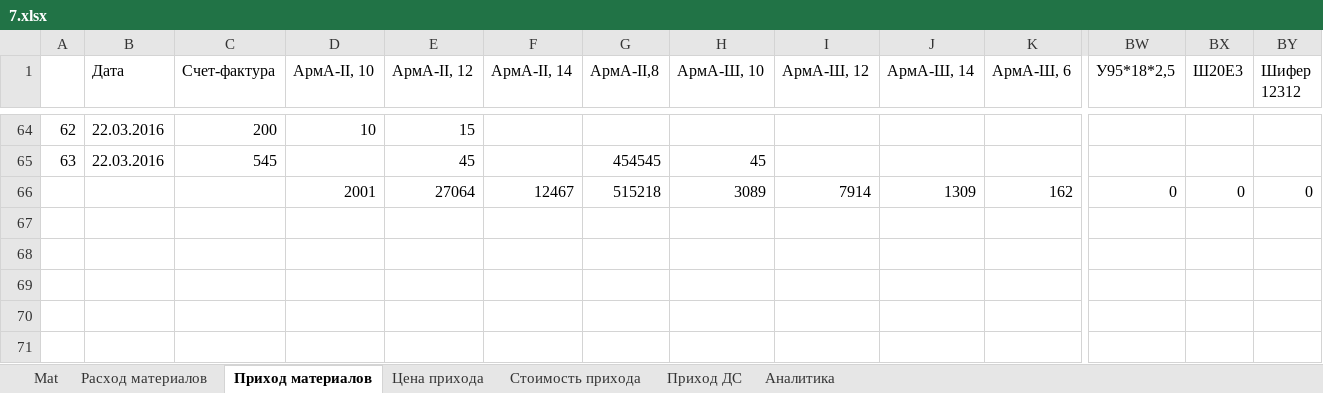
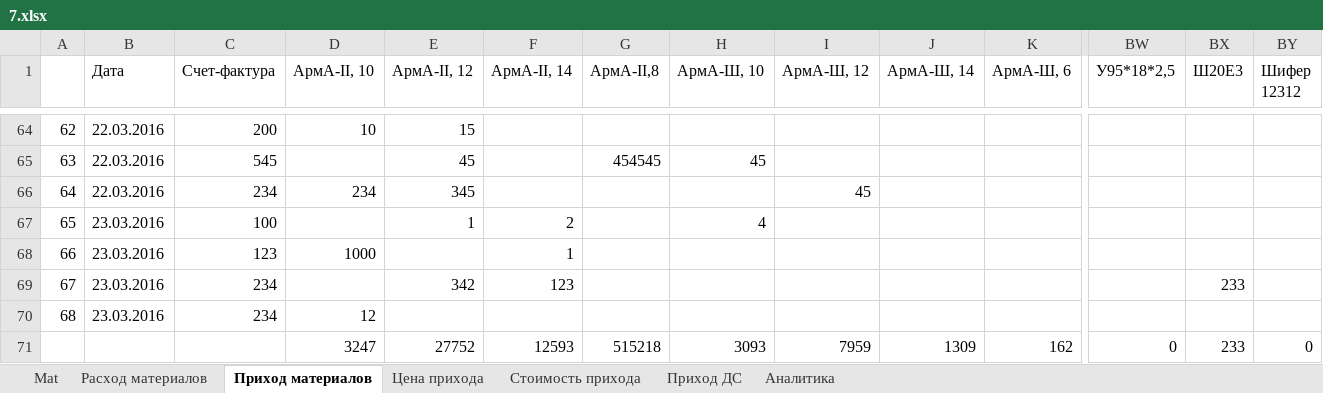
Before and after one commit to AlekseiDudchenko/ProductionControl, an Excel workbook: CreditApp/bin/Debug/7.xlsx, sheet Приход материалов, drawn as a sheet; only a part is shown, gaps mark what is left out; values as stored, in another font and other column widths than the file's, no borders; addresses are those after the commit; rows hold the shown columns only; the diff names each change by its address in the sheet, - before the commit and + after, or states it on an @@ line.

```diff
--- a/CreditApp/bin/Debug/7.xlsx (sheet Приход материалов)
+++ b/CreditApp/bin/Debug/7.xlsx (sheet Приход материалов)
+row 66: 64 | 22.03.2016 | 234 | 234 | 345 |  |  |  | 45
+row 67: 65 | 23.03.2016 | 100 |  | 1 | 2 |  | 4
+row 68: 66 | 23.03.2016 | 123 | 1000 |  | 1
+row 69: 67 | 23.03.2016 | 234 |  | 342 | 123 |  |  |  |  |  |  | 233
+row 70: 68 | 23.03.2016 | 234 | 12
-D71 (АрмА-II, 10): 2001
+D71 (АрмА-II, 10): 3247
-E71 (АрмА-II, 12): 27064
+E71 (АрмА-II, 12): 27752
-F71 (АрмА-II, 14): 12467
+F71 (АрмА-II, 14): 12593
-H71 (АрмА-Ш, 10): 3089
+H71 (АрмА-Ш, 10): 3093
-I71 (АрмА-Ш, 12): 7914
+I71 (АрмА-Ш, 12): 7959
-BX71 (Ш20Е3): 0
+BX71 (Ш20Е3): 233
```
Also changed, not shown: sheet Цена прихода, sheet Стоимость прихода, sheet Расход материалов, sheet Аналитика, formulas that keep their value, 28 other files.
